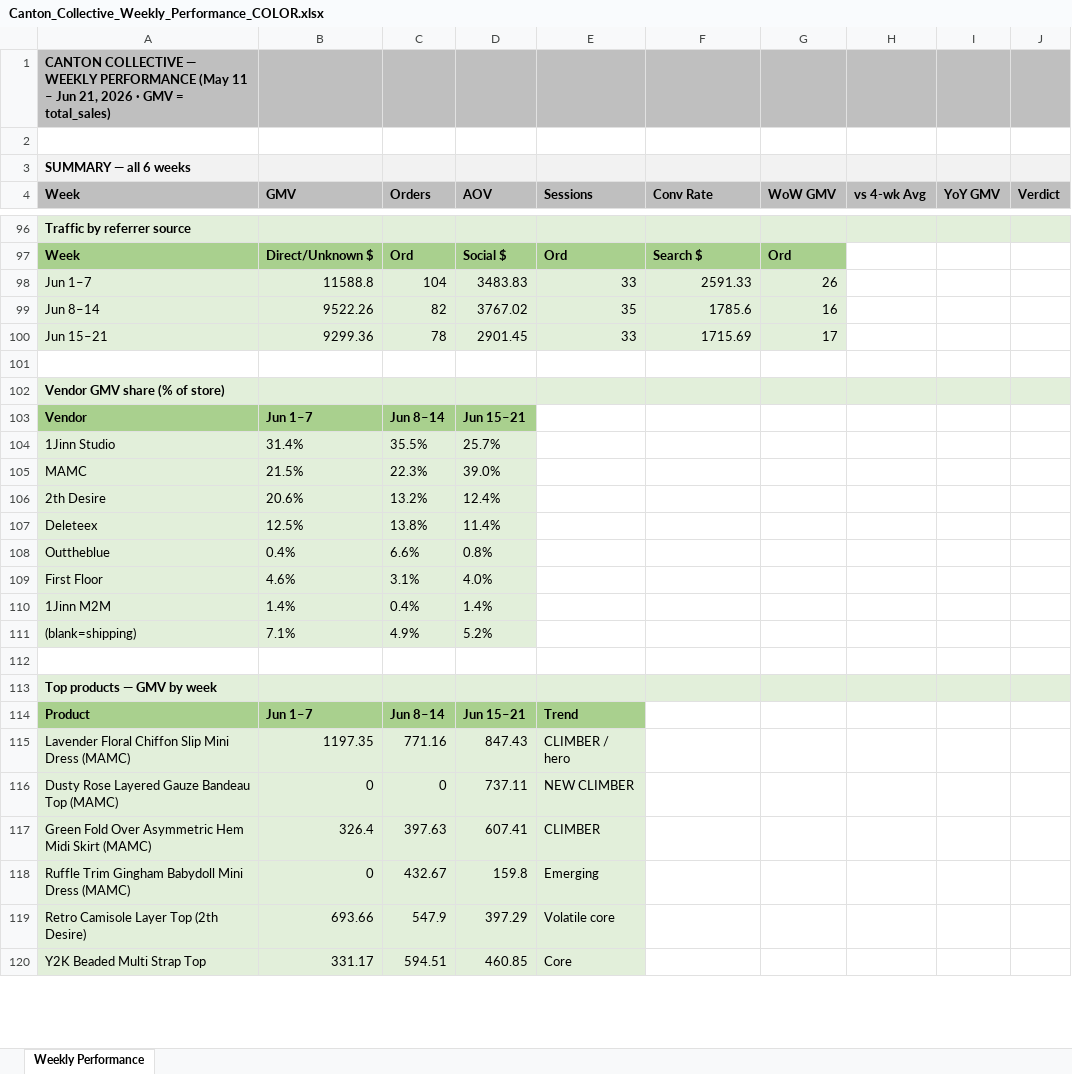
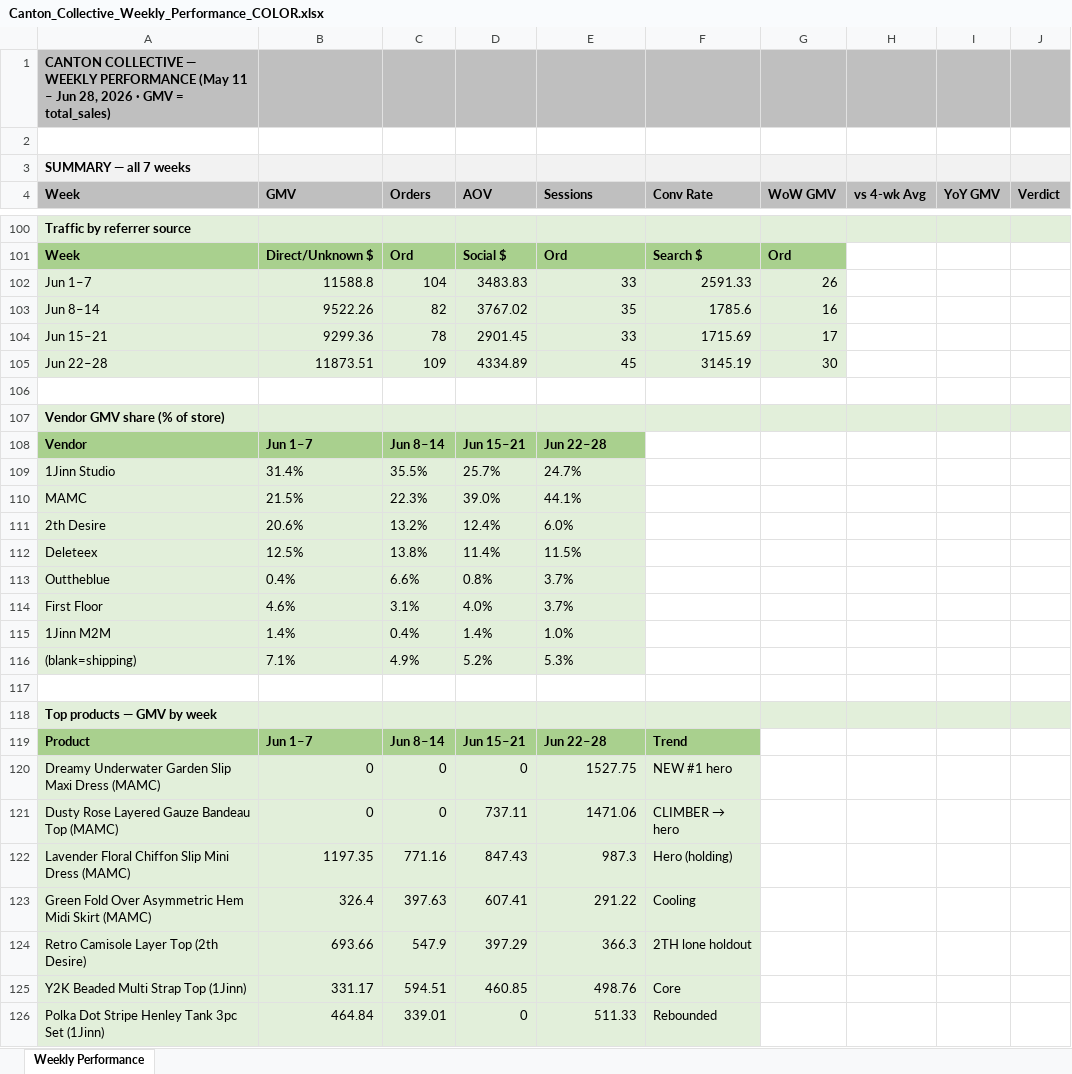
Before and after one commit to IpMan1992/canton-collective, an Excel workbook: Canton_Collective_Weekly_Performance_COLOR.xlsx, sheet Weekly Performance, drawn as a sheet; only a part is shown, gaps mark what is left out; values as stored, in another font and other column widths than the file's, no borders; removed rows and columns are numbered as before the commit, all else as after; the diff covers the shown part only; the diff names each change by its address in the sheet, - before the commit and + after, or states it on an @@ line.

```diff
--- a/Canton_Collective_Weekly_Performance_COLOR.xlsx (sheet Weekly Performance)
+++ b/Canton_Collective_Weekly_Performance_COLOR.xlsx (sheet Weekly Performance)
@@ column A (Week) renumbered between rows 1 and 128 @@
+row 105: Jun 22–28 | 11873.51 | 109 | 4334.89 | 45 | 3145.19 | 30
-E108 (Sessions): (empty)
+E108 (Sessions): Jun 22–28
-E108 fill: none
+E108 fill: #A9D08E
-E109 (Sessions): (empty)
+E109 (Sessions): 24.7%
-E109:E116 fill: none
+E109:E116 fill: #E2EFDA
-E110 (Sessions): (empty)
+E110 (Sessions): 44.1%
-E111 (Sessions): (empty)
+E111 (Sessions): 6.0%
-E112 (Sessions): (empty)
+E112 (Sessions): 11.5%
-E113:E114 (Sessions): (empty)
+E113:E114 (Sessions): 3.7%
-E115 (Sessions): (empty)
+E115 (Sessions): 1.0%
-E116 (Sessions): (empty)
+E116 (Sessions): 5.3%
-E119 (Sessions): Trend
+E119 (Sessions): Jun 22–28
-F119 (Conv Rate): (empty)
+F119 (Conv Rate): Trend
-F119 fill: none
+F119 fill: #A9D08E
-row 115: Lavender Floral Chiffon Slip Mini Dress (MAMC) | 1197.35 | 771.16 | 847.43 | CLIMBER / hero
+row 120: Dreamy Underwater Garden Slip Maxi Dress (MAMC) | 0 | 0 | 0 | 1527.75 | NEW #1 hero
-E121 (Sessions): NEW CLIMBER
+E121 (Sessions): 1471.06
@@ F121 (Conv Rate): (empty) → CLIMBER → hero @@
-F121 fill: none
+F121 fill: #E2EFDA
+row 122: Lavender Floral Chiffon Slip Mini Dress (MAMC) | 1197.35 | 771.16 | 847.43 | 987.3 | Hero (holding)
-E123 (Sessions): CLIMBER
+E123 (Sessions): 291.22
-F123 (Conv Rate): (empty)
+F123 (Conv Rate): Cooling
-F123 fill: none
+F123 fill: #E2EFDA
-row 118: Ruffle Trim Gingham Babydoll Mini Dress (MAMC) | 0 | 432.67 | 159.8 | Emerging
-E124 (Sessions): Volatile core
+E124 (Sessions): 366.3
-F124 (Conv Rate): (empty)
+F124 (Conv Rate): 2TH lone holdout
-F124:F125 fill: none
+F124:F125 fill: #E2EFDA
-E125 (Sessions): Core
+E125 (Sessions): 498.76
-F125 (Conv Rate): (empty)
+F125 (Conv Rate): Core
+row 126: Polka Dot Stripe Henley Tank 3pc Set (1Jinn) | 464.84 | 339.01 | 0 | 511.33 | Rebounded
```
Also changed, not shown: 6 added rows, 13 edited cells and cell formats elsewhere in this sheet, Canton_Collective_Weekly_Report.xlsx, 8 other files.
